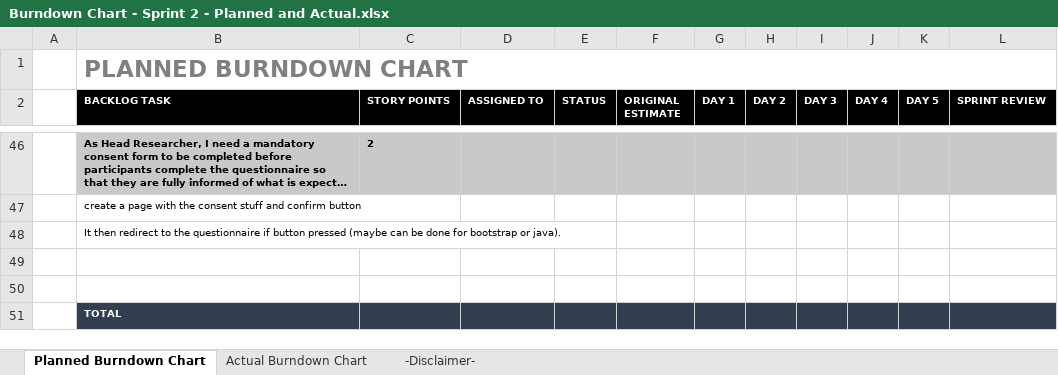
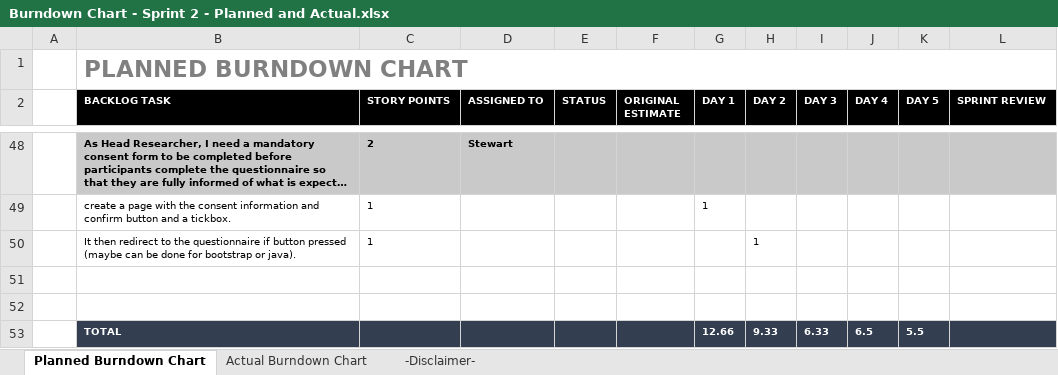
Before and after one commit to jordankeiller/AC31007-Coursework-Team-2, an Excel workbook: Sprint 2/Sprint Tracking/Burndown Chart - Sprint 2 - Planned and Actual.xlsx, sheet Planned Burndown Chart, drawn as a sheet; only a part is shown, gaps mark what is left out; long unchanged cells end in …; values as stored, in another font and other column widths than the file's, no borders; charts and pictures not drawn; removed rows and columns are numbered as before the commit, all else as after; the diff covers the shown part only; the diff names each change by its address in the sheet, - before the commit and + after, or states it on an @@ line.

Commit message:
Updated the burndown chart.
The previous file, I had not shown which tasks were allocated to who.
This also has our planned burndown inside it now as well.

```diff
--- a/Sprint 2/Sprint Tracking/Burndown Chart - Sprint 2 - Planned and Actual.xlsx (sheet Planned Burndown Chart)
+++ b/Sprint 2/Sprint Tracking/Burndown Chart - Sprint 2 - Planned and Actual.xlsx (sheet Planned Burndown Chart)
-D48 (ASSIGNED TO): (empty)
+D48 (ASSIGNED TO): Stewart
-row 47:  | create a page with the consent stuff and confirm button
+row 49:  | create a page with the consent information and confirm button and a tickbox. | 1 |  |  |  | 1
-C50 (STORY POINTS): (empty)
+C50 (STORY POINTS): 1
-H50 (DAY 2): (empty)
+H50 (DAY 2): 1
-G53 (DAY 1): (empty)
+G53 (DAY 1): 12.66
-H53 (DAY 2): (empty)
+H53 (DAY 2): 9.33
-I53 (DAY 3): (empty)
+I53 (DAY 3): 6.33
-J53 (DAY 4): (empty)
+J53 (DAY 4): 6.5
-K53 (DAY 5): (empty)
+K53 (DAY 5): 5.5
```
Also changed, not shown: 32 added rows, 30 removed rows, 1 moved row and 11 edited cells elsewhere in this sheet, sheet Actual Burndown Chart, charts or pictures.
